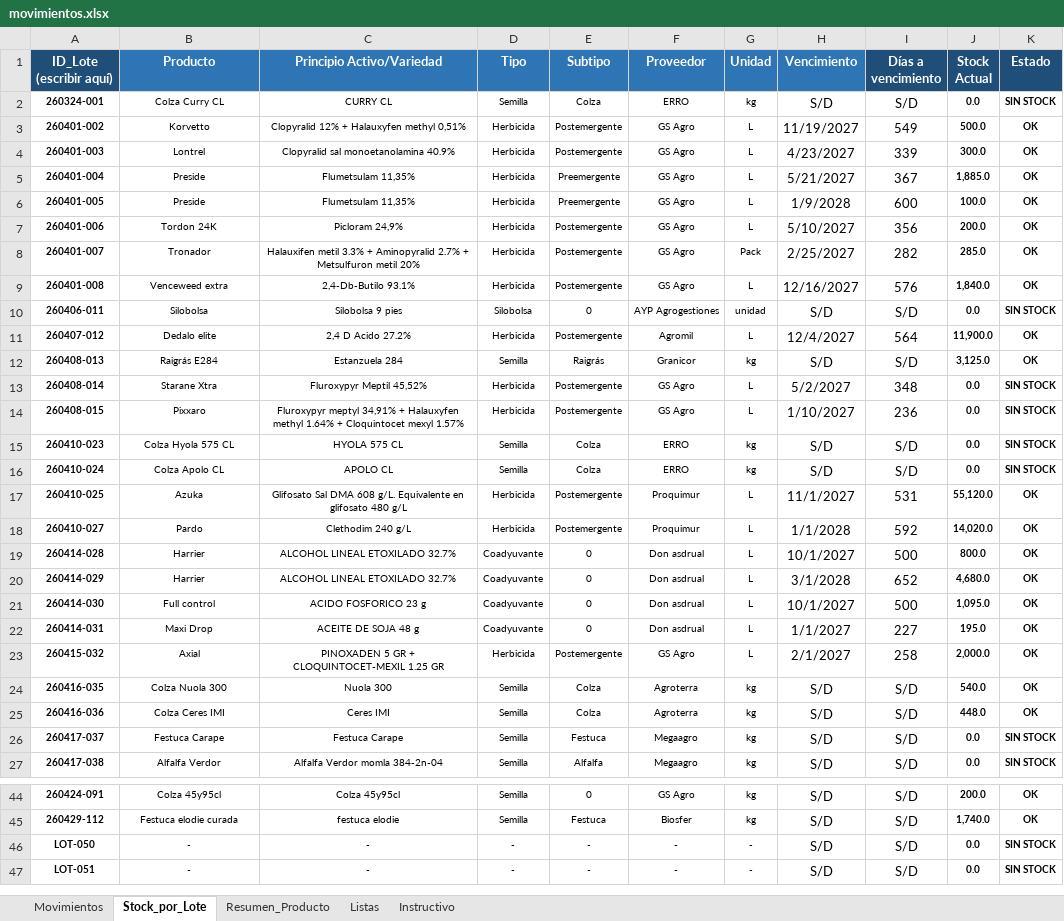
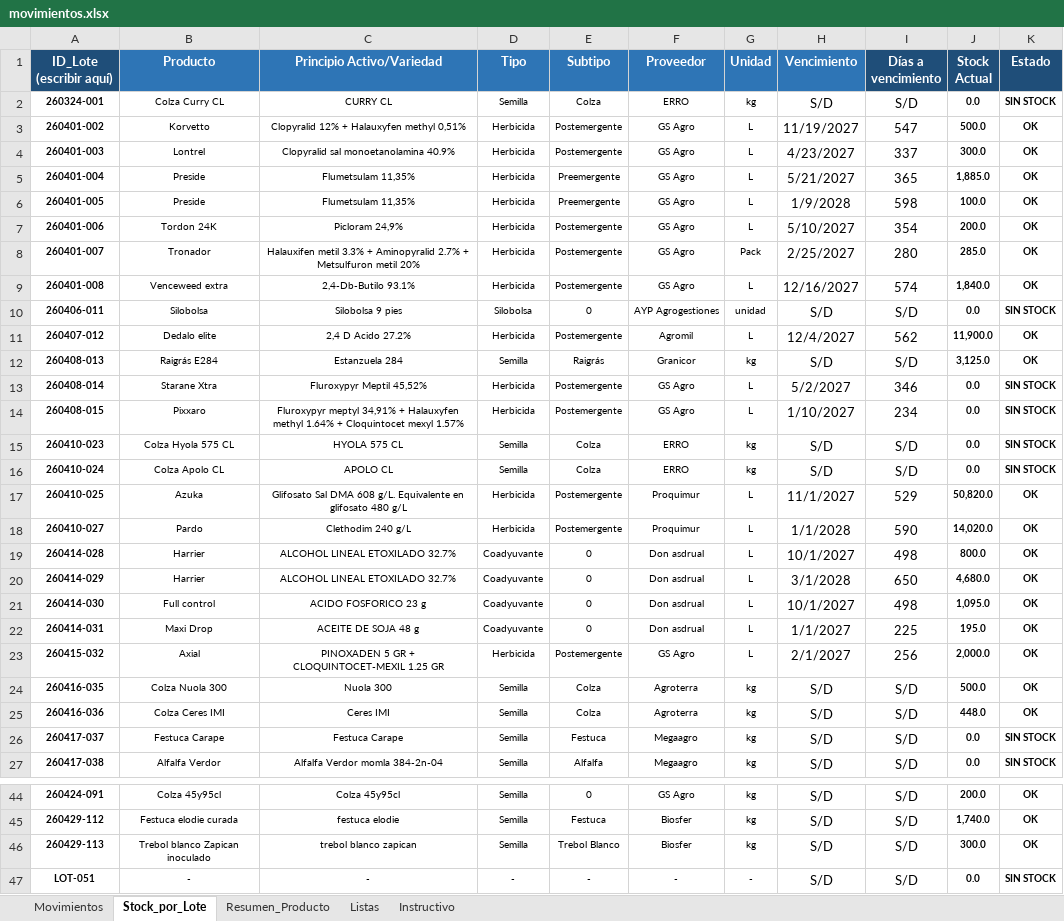
Before and after one commit to CeibosGroup/stock-galpon-hub, an Excel workbook: movimientos.xlsx, sheet Stock_por_Lote, drawn as a sheet; only a part is shown, gaps mark what is left out; values as stored, in another font and other column widths than the file's, no borders; conditional formats not drawn; removed rows and columns are numbered as before the commit, all else as after; the diff covers the shown part only; the diff names each change by its address in the sheet, - before the commit and + after, or states it on an @@ line.

```diff
--- a/movimientos.xlsx (sheet Stock_por_Lote)
+++ b/movimientos.xlsx (sheet Stock_por_Lote)
-I3 (Días a vencimiento): 549
+I3 (Días a vencimiento): 547
-I4 (Días a vencimiento): 339
+I4 (Días a vencimiento): 337
-I5 (Días a vencimiento): 367
+I5 (Días a vencimiento): 365
-I6 (Días a vencimiento): 600
+I6 (Días a vencimiento): 598
-I7 (Días a vencimiento): 356
+I7 (Días a vencimiento): 354
-I8 (Días a vencimiento): 282
+I8 (Días a vencimiento): 280
-I9 (Días a vencimiento): 576
+I9 (Días a vencimiento): 574
-I11 (Días a vencimiento): 564
+I11 (Días a vencimiento): 562
-I13 (Días a vencimiento): 348
+I13 (Días a vencimiento): 346
-I14 (Días a vencimiento): 236
+I14 (Días a vencimiento): 234
-I17 (Días a vencimiento): 531
+I17 (Días a vencimiento): 529
-J17 (Stock Actual): 55,120.0
+J17 (Stock Actual): 50,820.0
-I18 (Días a vencimiento): 592
+I18 (Días a vencimiento): 590
-I19 (Días a vencimiento): 500
+I19 (Días a vencimiento): 498
-I20 (Días a vencimiento): 652
+I20 (Días a vencimiento): 650
-I21 (Días a vencimiento): 500
+I21 (Días a vencimiento): 498
-I22 (Días a vencimiento): 227
+I22 (Días a vencimiento): 225
-I23 (Días a vencimiento): 258
+I23 (Días a vencimiento): 256
-J24 (Stock Actual): 540.0
+J24 (Stock Actual): 500.0
-row 46: LOT-050 | - | - | - | - | - | - | S/D | S/D | 0.0 | SIN STOCK
+row 46: 260429-113 | Trebol blanco Zapican inoculado | trebol blanco zapican | Semilla | Trebol Blanco | Biosfer | kg | S/D | S/D | 300.0 | OK
```
Also changed, not shown: 5 edited cells elsewhere in this sheet, sheet Movimientos, sheet Resumen_Producto, hidden cells.
